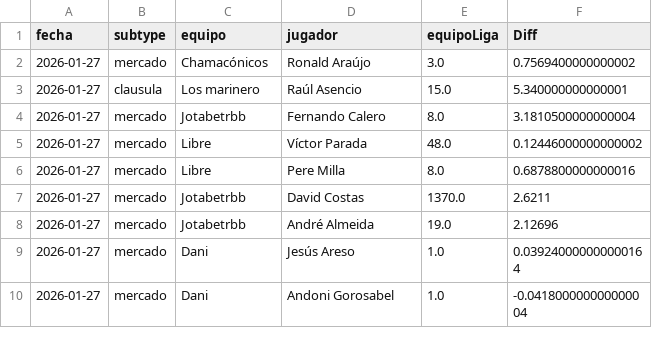
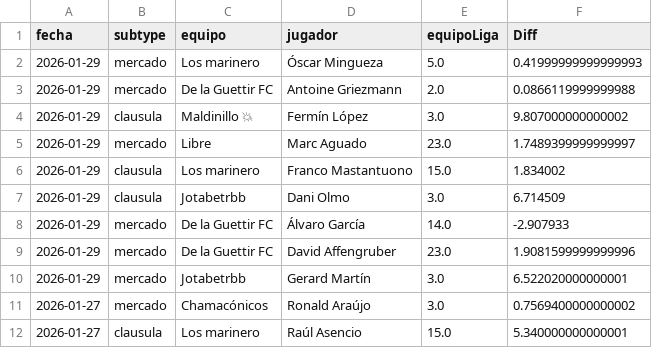
Before and after one commit to javica98/MisterFantasy_analytics, a CSV file: data/processed/ganancias_jugador.csv, drawn as a sheet; only a part is shown; the shorter side is filled out with more unchanged rows; the diff names each change by its address in the sheet, - before the commit and + after, or states it on an @@ line.

```diff
--- a/data/processed/ganancias_jugador.csv
+++ b/data/processed/ganancias_jugador.csv
+row 2: 2026-01-29 | mercado | Los marinero | Óscar Mingueza | 5.0 | 0.41999999999999993
+row 3: 2026-01-29 | mercado | De la Guettir FC | Antoine Griezmann | 2.0 | 0.0866119999999988
+row 4: 2026-01-29 | clausula | Maldinillo 💥 | Fermín López | 3.0 | 9.807000000000002
+row 5: 2026-01-29 | mercado | Libre | Marc Aguado | 23.0 | 1.7489399999999997
+row 6: 2026-01-29 | clausula | Los marinero | Franco Mastantuono | 15.0 | 1.834002
+row 7: 2026-01-29 | clausula | Jotabetrbb | Dani Olmo | 3.0 | 6.714509
+row 8: 2026-01-29 | mercado | De la Guettir FC | Álvaro García | 14.0 | -2.907933
+row 9: 2026-01-29 | mercado | De la Guettir FC | David Affengruber | 23.0 | 1.9081599999999996
+row 10: 2026-01-29 | mercado | Jotabetrbb | Gerard Martín | 3.0 | 6.522020000000001
```
Also changed, not shown: data/processed/clausulas_acuerdos.csv, data/processed/ganancias.csv, 5 other files.
